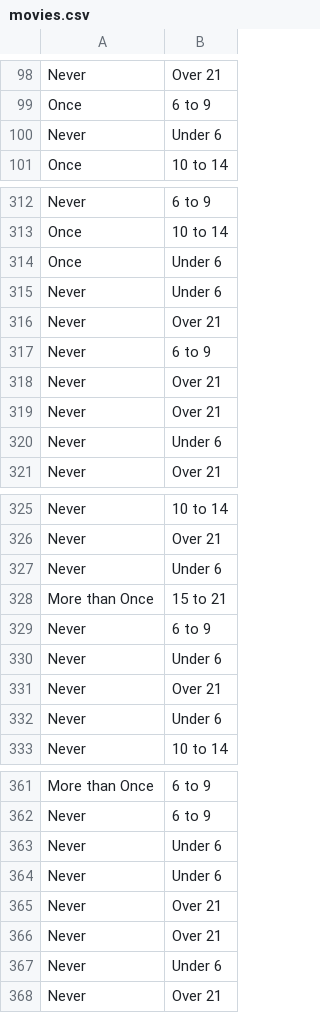
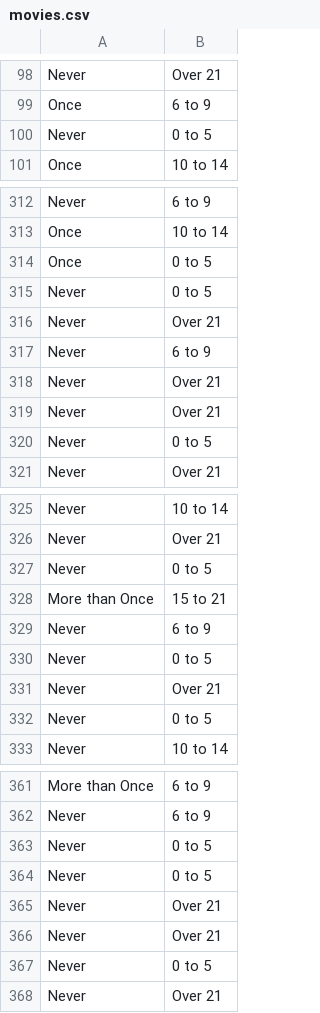
Before and after one commit to hari-prakash/sta309, a CSV file: hw-data/movies.csv, drawn as a sheet; only a part is shown, gaps mark what is left out; the diff covers the shown part only.

```diff
--- a/hw-data/movies.csv
+++ b/hw-data/movies.csv
@@ -99,3 +99,3 @@ Never,Over 21
 Once,6 to 9
-Never,Under 6
+Never,0 to 5
 Once,10 to 14
@@ -313,4 +313,4 @@ Never,6 to 9
 Once,10 to 14
-Once,Under 6
-Never,Under 6
+Once,0 to 5
+Never,0 to 5
 Never,Over 21
@@ -319,3 +319,3 @@ Never,Over 21
 Never,Over 21
-Never,Under 6
+Never,0 to 5
 Never,Over 21
@@ -326,8 +326,8 @@ Never,10 to 14
 Never,Over 21
-Never,Under 6
+Never,0 to 5
 More than Once,15 to 21
 Never,6 to 9
-Never,Under 6
+Never,0 to 5
 Never,Over 21
-Never,Under 6
+Never,0 to 5
 Never,10 to 14
@@ -362,7 +362,7 @@ More than Once,6 to 9
 Never,6 to 9
-Never,Under 6
-Never,Under 6
+Never,0 to 5
+Never,0 to 5
 Never,Over 21
 Never,Over 21
-Never,Under 6
+Never,0 to 5
 Never,Over 21
```
Also changed, not shown: 33 edited cells elsewhere in this file, 2 other files.
